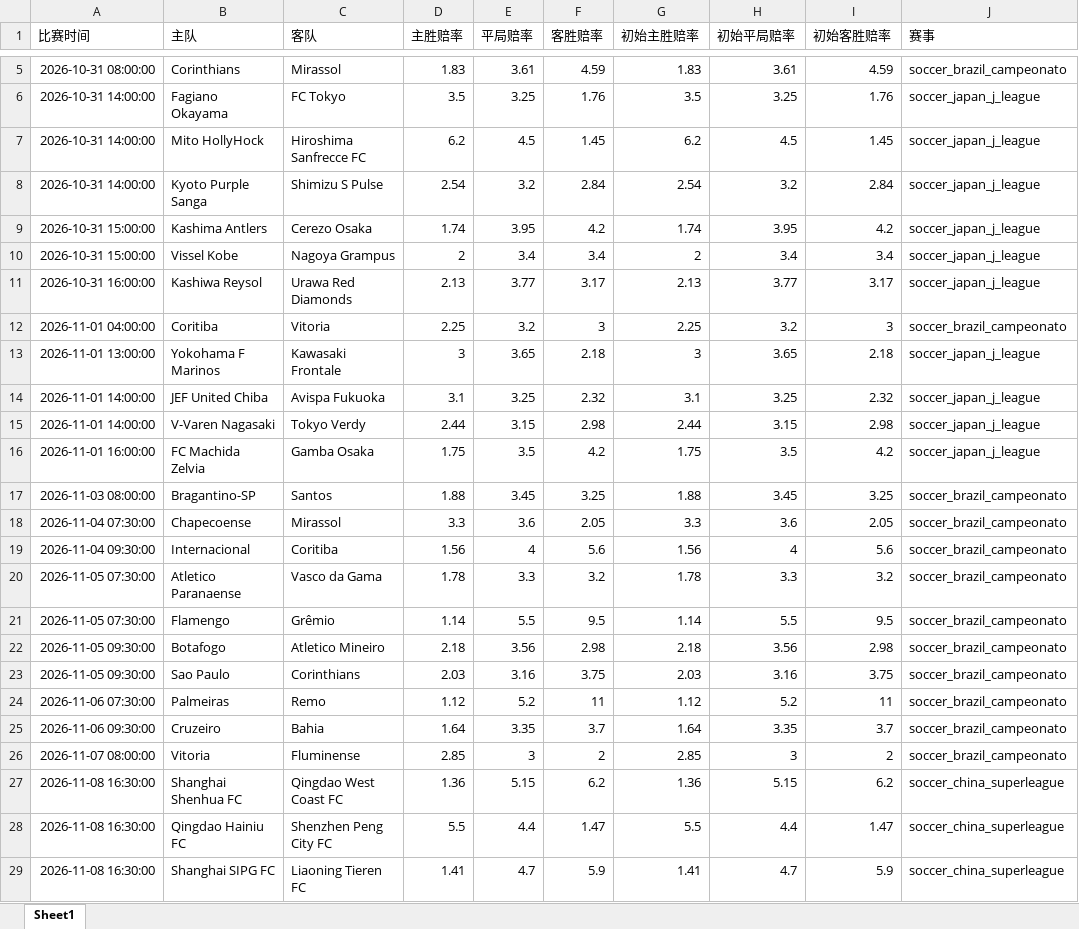
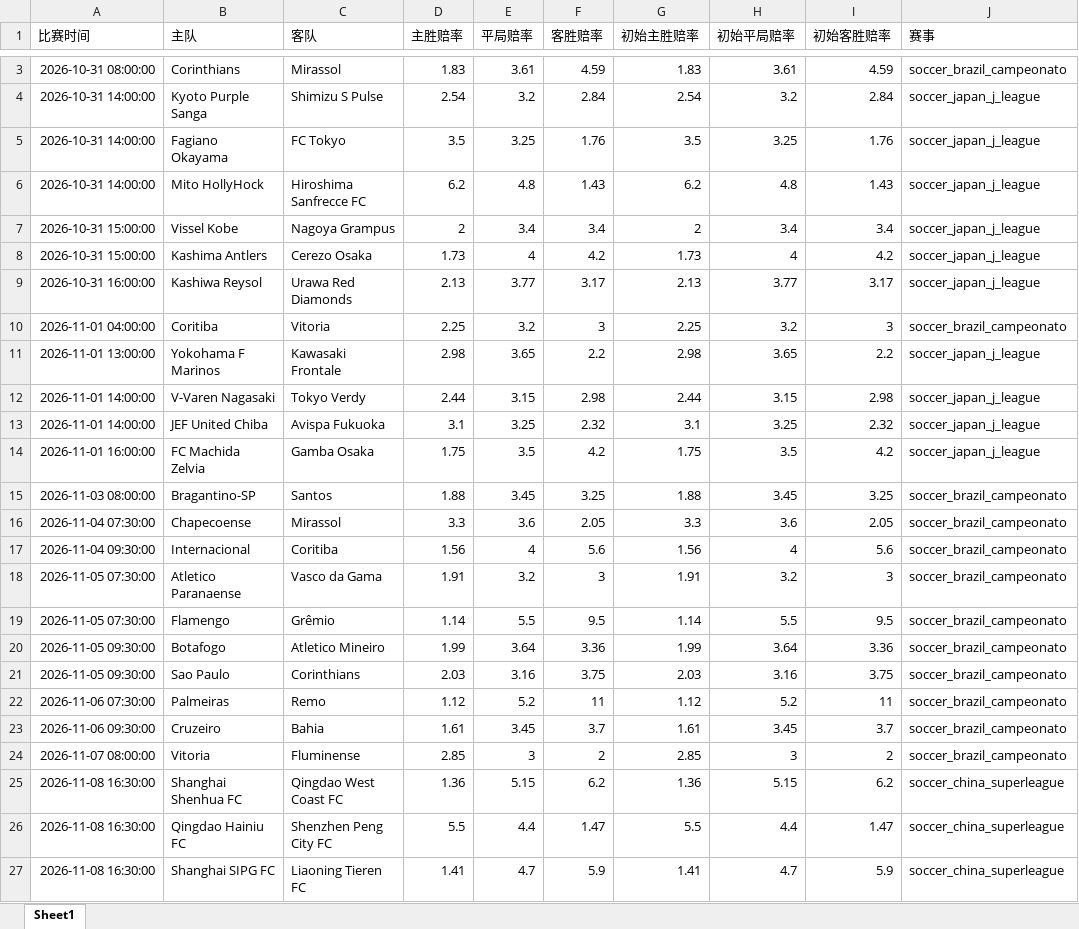
Before and after one commit to mynametengfei-coder/football_model, an Excel workbook: matches_with_odds.xlsx, sheet Sheet1, drawn as a sheet; only a part is shown, gaps mark what is left out; values as stored, in another font and other column widths than the file's, no borders; removed rows and columns are numbered as before the commit, all else as after; the diff covers the shown part only; the diff names each change by its address in the sheet, - before the commit and + after, or states it on an @@ line.

```diff
--- a/matches_with_odds.xlsx (sheet Sheet1)
+++ b/matches_with_odds.xlsx (sheet Sheet1)
@@ row 8 moved to row 4: 2026-10-31 14:00:00 @@
-E6 (平局赔率): 4.5
+E6 (平局赔率): 4.8
-F6 (客胜赔率): 1.45
+F6 (客胜赔率): 1.43
-H6 (初始平局赔率): 4.5
+H6 (初始平局赔率): 4.8
-I6 (初始客胜赔率): 1.45
+I6 (初始客胜赔率): 1.43
-row 9: 2026-10-31 15:00:00 | Kashima Antlers | Cerezo Osaka | 1.74 | 3.95 | 4.2 | 1.74 | 3.95 | 4.2 | soccer_japan_j_league
+row 8: 2026-10-31 15:00:00 | Kashima Antlers | Cerezo Osaka | 1.73 | 4 | 4.2 | 1.73 | 4 | 4.2 | soccer_japan_j_league
-D11 (主胜赔率): 3
+D11 (主胜赔率): 2.98
-F11 (客胜赔率): 2.18
+F11 (客胜赔率): 2.2
-G11 (初始主胜赔率): 3
+G11 (初始主胜赔率): 2.98
-I11 (初始客胜赔率): 2.18
+I11 (初始客胜赔率): 2.2
@@ row 15 moved to row 12: 2026-11-01 14:00:00 @@
-D18 (主胜赔率): 1.78
+D18 (主胜赔率): 1.91
-E18 (平局赔率): 3.3
+E18 (平局赔率): 3.2
-F18 (客胜赔率): 3.2
+F18 (客胜赔率): 3
-G18 (初始主胜赔率): 1.78
+G18 (初始主胜赔率): 1.91
-H18 (初始平局赔率): 3.3
+H18 (初始平局赔率): 3.2
-I18 (初始客胜赔率): 3.2
+I18 (初始客胜赔率): 3
-D20 (主胜赔率): 2.18
+D20 (主胜赔率): 1.99
-E20 (平局赔率): 3.56
+E20 (平局赔率): 3.64
-F20 (客胜赔率): 2.98
+F20 (客胜赔率): 3.36
-G20 (初始主胜赔率): 2.18
+G20 (初始主胜赔率): 1.99
-H20 (初始平局赔率): 3.56
+H20 (初始平局赔率): 3.64
-I20 (初始客胜赔率): 2.98
+I20 (初始客胜赔率): 3.36
-D23 (主胜赔率): 1.64
+D23 (主胜赔率): 1.61
-E23 (平局赔率): 3.35
+E23 (平局赔率): 3.45
-G23 (初始主胜赔率): 1.64
+G23 (初始主胜赔率): 1.61
-H23 (初始平局赔率): 3.35
+H23 (初始平局赔率): 3.45
```
Also changed, not shown: 2 removed rows and 6 edited cells elsewhere in this sheet, odds_history.xlsx.
